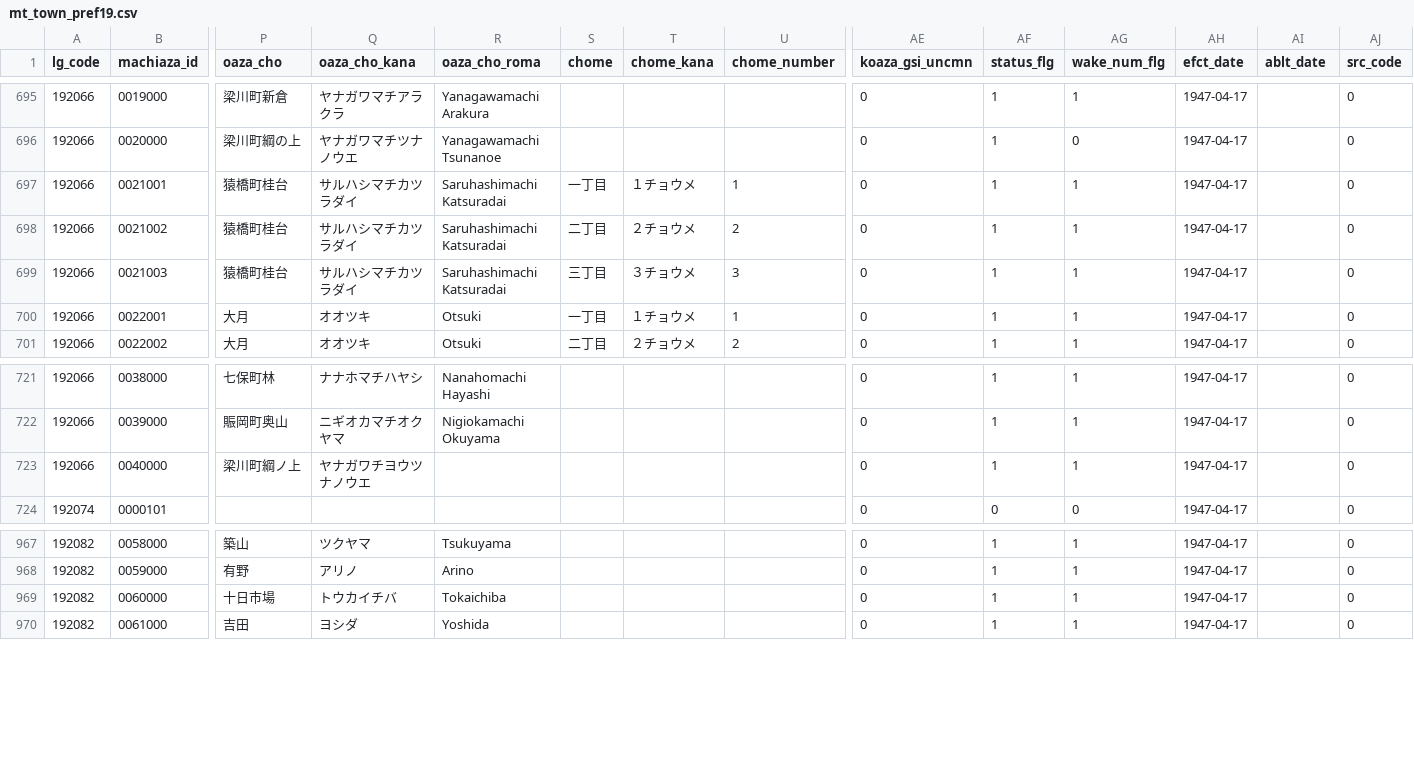
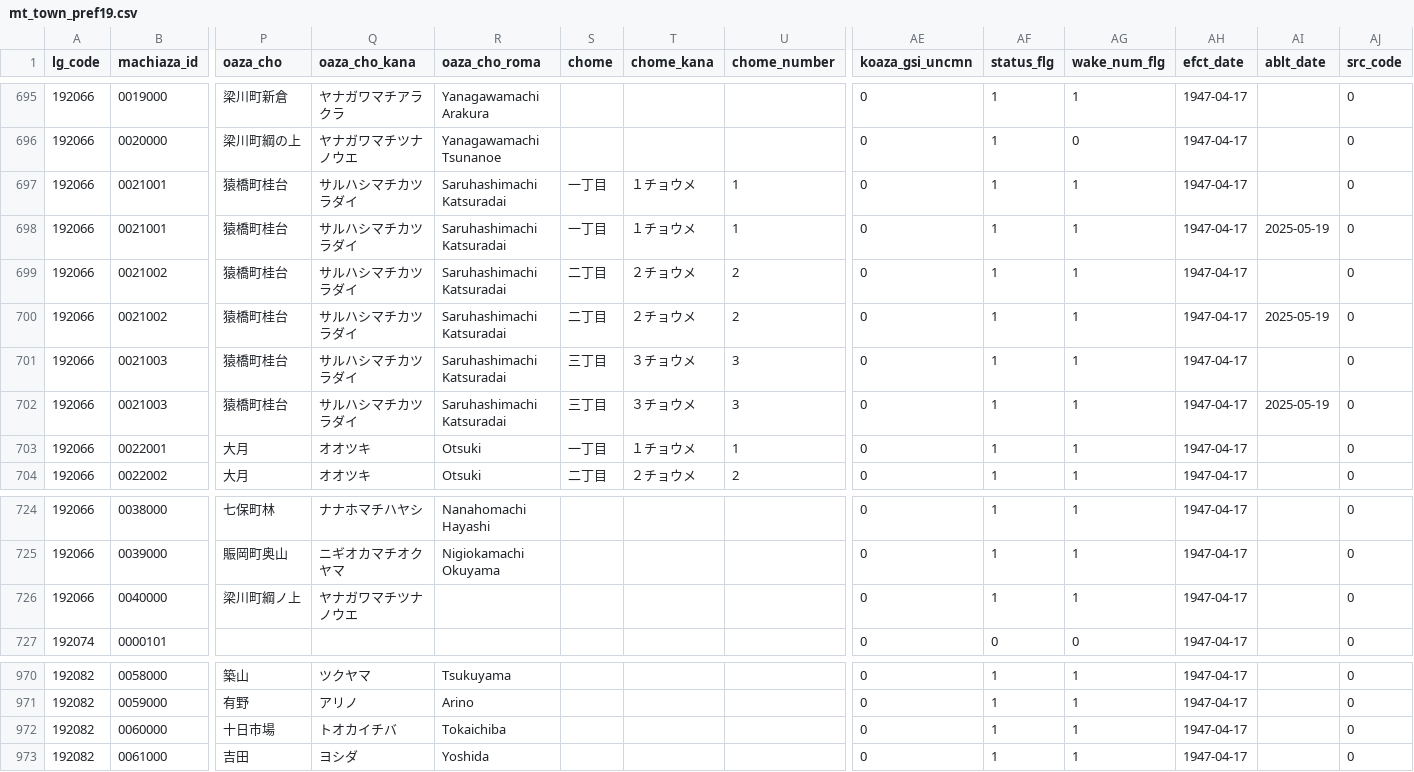
Before and after one commit to zero3kw/abr-archive, a CSV file: mt_town/mt_town_pref19.csv, drawn as a sheet; only a part is shown, gaps mark what is left out; addresses are those after the commit; rows hold the shown columns only; the diff names each change by its address in the sheet, - before the commit and + after, or states it on an @@ line.

```diff
--- a/mt_town/mt_town_pref19.csv
+++ b/mt_town/mt_town_pref19.csv
+row 697: 192066 | 0021001 | 猿橋町桂台 | サルハシマチカツラダイ | Saruhashimachi Katsuradai | 一丁目 | １チョウメ | 1 | 0 | 1 | 1 | 1947-04-17 |  | 0
-AI698 (ablt_date): (empty)
+AI698 (ablt_date): 2025-05-19
+row 699: 192066 | 0021002 | 猿橋町桂台 | サルハシマチカツラダイ | Saruhashimachi Katsuradai | 二丁目 | ２チョウメ | 2 | 0 | 1 | 1 | 1947-04-17 |  | 0
-AI700 (ablt_date): (empty)
+AI700 (ablt_date): 2025-05-19
+row 701: 192066 | 0021003 | 猿橋町桂台 | サルハシマチカツラダイ | Saruhashimachi Katsuradai | 三丁目 | ３チョウメ | 3 | 0 | 1 | 1 | 1947-04-17 |  | 0
-AI702 (ablt_date): (empty)
+AI702 (ablt_date): 2025-05-19
-Q726 (oaza_cho_kana): ヤナガワチヨウツナノウエ
+Q726 (oaza_cho_kana): ヤナガワマチツナノウエ
-Q972 (oaza_cho_kana): トウカイチバ
+Q972 (oaza_cho_kana): トオカイチバ
```
Also changed, not shown: mt_town/mt_town_pref24.csv, mt_town/mt_town_pref41.csv, 41 other files.
